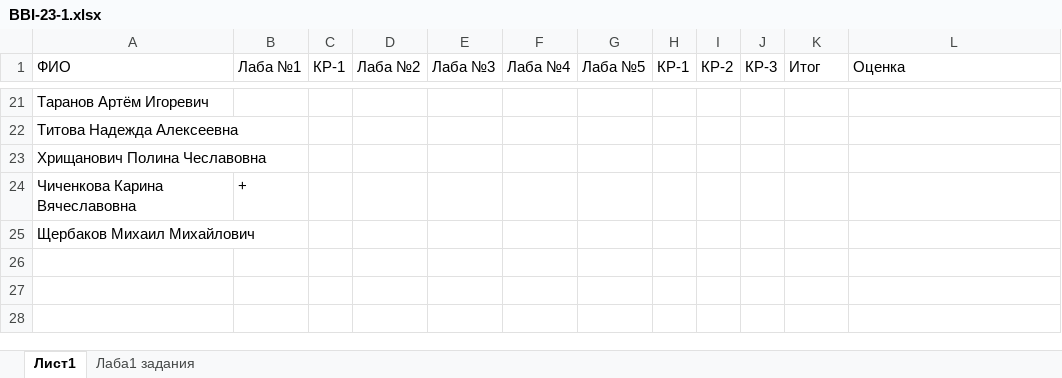
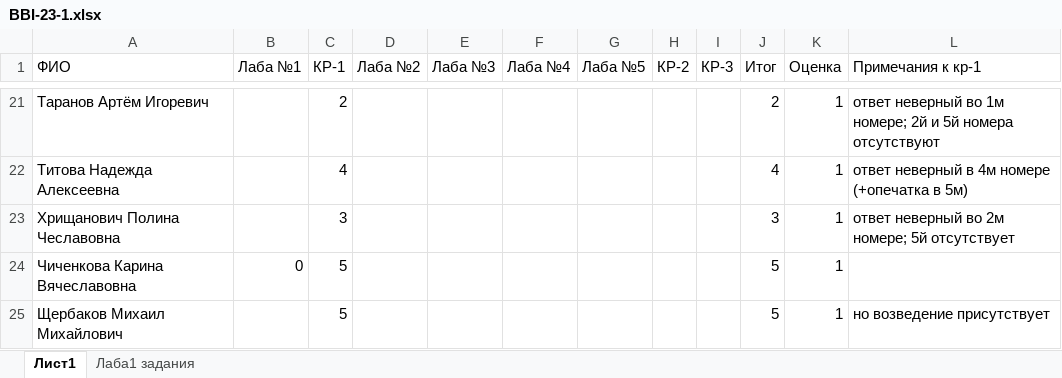
Before and after one commit to NemirovichMark/BBI-23-1, an Excel workbook: BBI-23-1.xlsx, sheet Лист1, drawn as a sheet; only a part is shown, gaps mark what is left out; values as stored, in another font and other column widths than the file's, no borders; conditional formats not drawn; removed rows and columns are numbered as before the commit, all else as after; the diff covers the shown part only; the diff names each change by its address in the sheet, - before the commit and + after, or states it on an @@ line.

```diff
--- a/BBI-23-1.xlsx (sheet Лист1)
+++ b/BBI-23-1.xlsx (sheet Лист1)
-column H (КР-1), empty
+column J (Итог), rows 21-25: 2 | 4 | 3 | 5 | 5
-K1: Итог
+K1: Оценка
-L1: Оценка
+L1: Примечания к кр-1
-C21 (КР-1): (empty)
+C21 (КР-1): 2
-K21:K25 (Оценка): (empty)
+K21:K25 (Оценка): 1
-L21 (Примечания к кр-1): (empty)
+L21 (Примечания к кр-1): ответ неверный во 1м номере; 2й и 5й номера отсутствуют
-C22 (КР-1): (empty)
+C22 (КР-1): 4
-L22 (Примечания к кр-1): (empty)
+L22 (Примечания к кр-1): ответ неверный в 4м номере (+опечатка в 5м)
-C23 (КР-1): (empty)
+C23 (КР-1): 3
-L23 (Примечания к кр-1): (empty)
+L23 (Примечания к кр-1): ответ неверный во 2м номере; 5й отсутствует
-B24 (Лаба №1): +
+B24 (Лаба №1): 0
-C24:C25 (КР-1): (empty)
+C24:C25 (КР-1): 5
-L25 (Примечания к кр-1): (empty)
+L25 (Примечания к кр-1): но возведение присутствует
```
Also changed, not shown: 52 edited cells elsewhere in this sheet.
